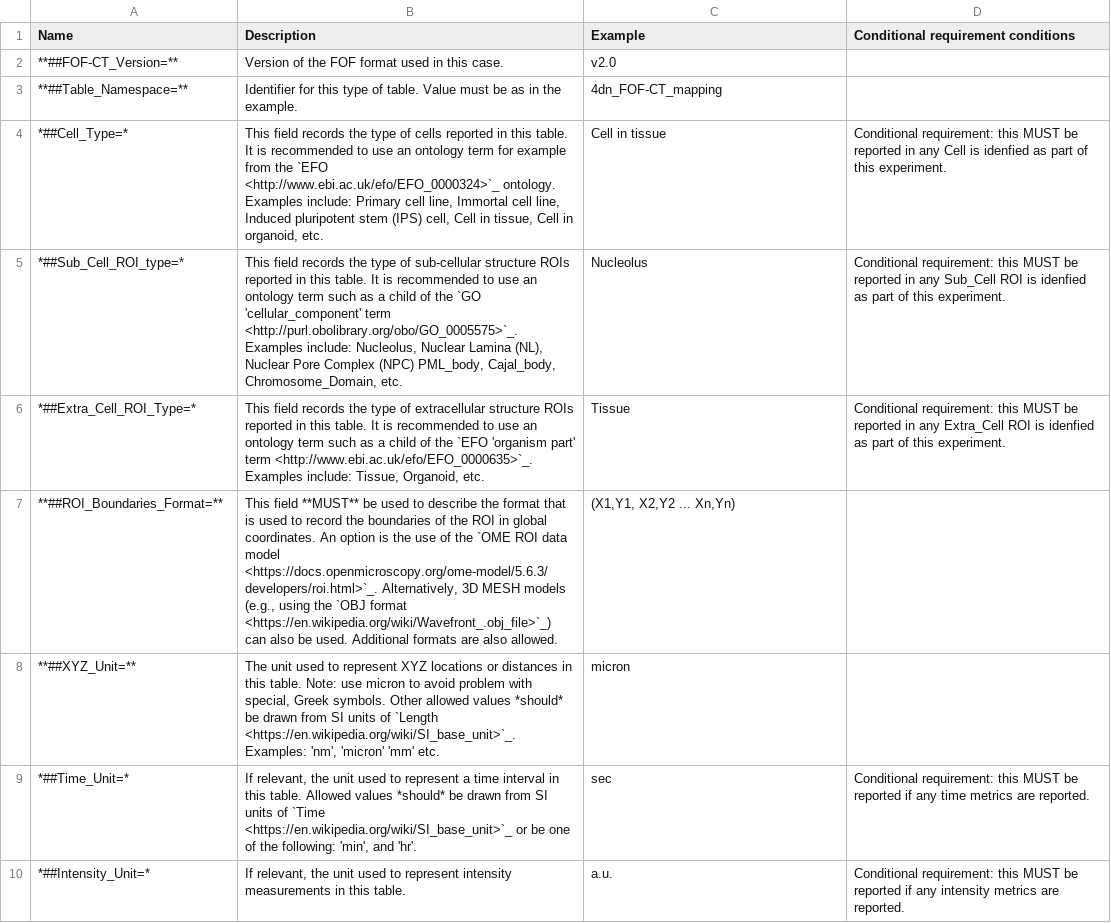
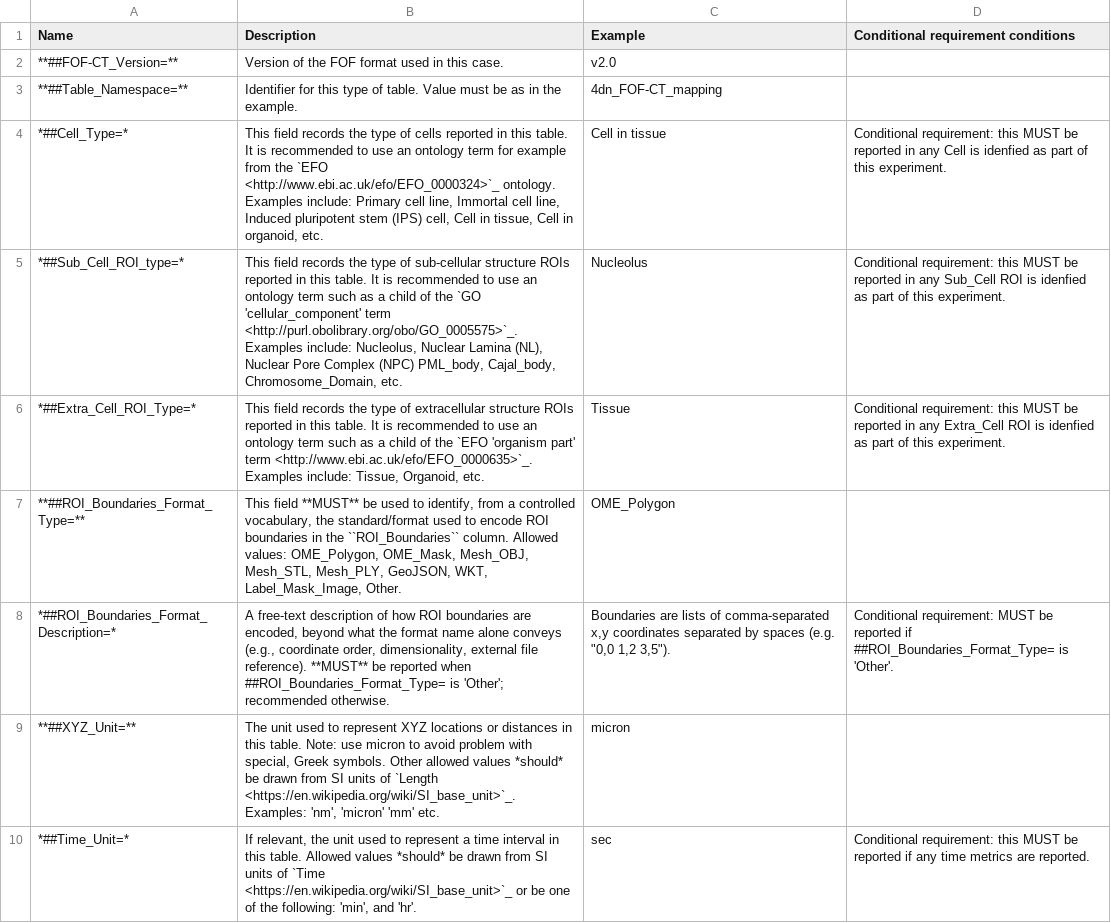
Before and after one commit to 4dn-dcic/fish_omics_format, a CSV file: docs/source/tables/mapping_header.csv, drawn as a sheet; only a part is shown; the shorter side is filled out with more unchanged rows.

Commit message:
Fix several bugs regarding mapping table inconsistencies

```diff
--- a/docs/source/tables/mapping_header.csv
+++ b/docs/source/tables/mapping_header.csv
@@ -6,3 +6,4 @@ Name,Description,Example,Conditional requirement conditions
 *##Extra_Cell_ROI_Type=*,"This field records the type of extracellular structure ROIs reported in this table. It is recommended  to use an ontology term such as a child of the `EFO 'organism part' term <http://www.ebi.ac.uk/efo/EFO_0000635>`_. Examples include:  Tissue, Organoid, etc.",Tissue,Conditional requirement: this MUST be reported in any Extra_Cell ROI is idenfied as part of this experiment.
-**##ROI_Boundaries_Format=**,"This field **MUST** be used to describe the format that is used to record the boundaries of the ROI in global coordinates. An option is the use of the `OME ROI data model <https://docs.openmicroscopy.org/ome-model/5.6.3/developers/roi.html>`_. Alternatively, 3D MESH models (e.g., using the `OBJ format <https://en.wikipedia.org/wiki/Wavefront_.obj_file>`_) can also be used. Additional formats are also allowed.","(X1,Y1, X2,Y2 ... Xn,Yn)",
+**##ROI_Boundaries_Format_Type=**,"This field **MUST** be used to identify, from a controlled vocabulary, the standard/format used to encode ROI boundaries in the ``ROI_Boundaries`` column. Allowed values: OME_Polygon, OME_Mask, Mesh_OBJ, Mesh_STL, Mesh_PLY, GeoJSON, WKT, Label_Mask_Image, Other.",OME_Polygon,
+*##ROI_Boundaries_Format_Description=*,"A free-text description of how ROI boundaries are encoded, beyond what the format name alone conveys (e.g., coordinate order, dimensionality, external file reference). **MUST** be reported when ##ROI_Boundaries_Format_Type= is 'Other'; recommended otherwise.","Boundaries are lists of comma-separated x,y coordinates separated by spaces (e.g. ""0,0 1,2 3,5"").",Conditional requirement: MUST be reported if ##ROI_Boundaries_Format_Type= is 'Other'.
 **##XYZ_Unit=**,"The unit used to represent XYZ locations or distances in this table. Note: use micron to avoid problem with special, Greek symbols. Other allowed values *should* be drawn from SI units of `Length <https://en.wikipedia.org/wiki/SI_base_unit>`_. Examples: 'nm', 'micron' 'mm' etc.",micron,
```
Also changed, not shown: 4 other files.
